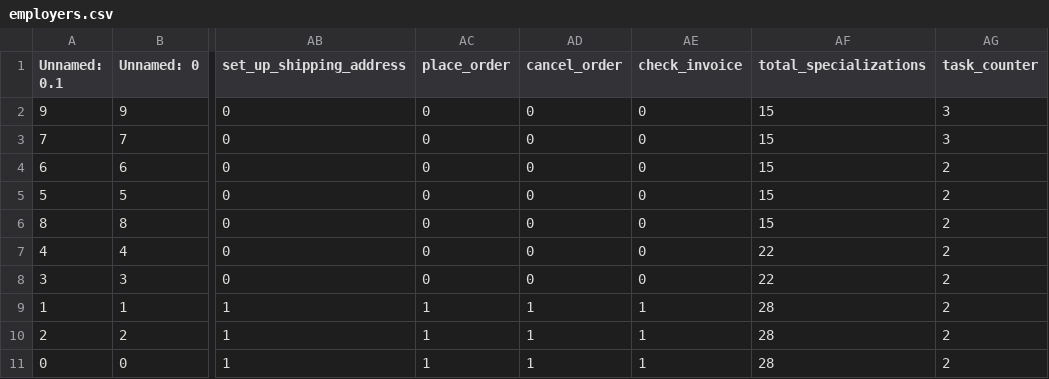
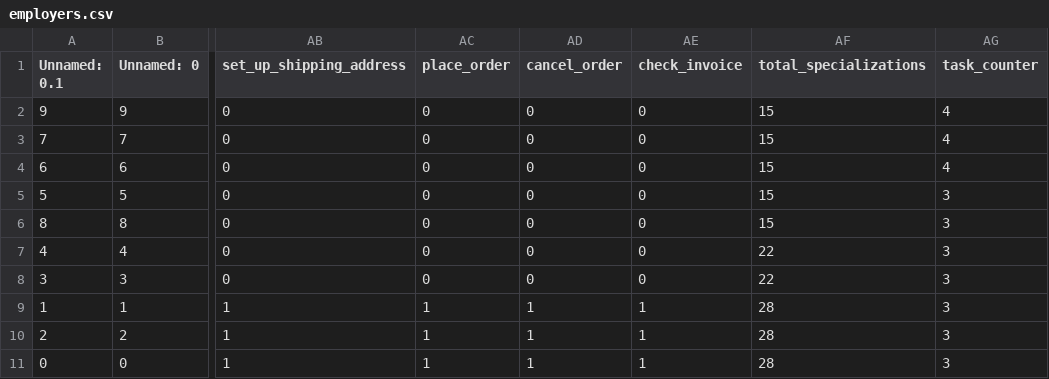
Before and after one commit to BlazEffect/Routing-of-customer-requests, a CSV file: vectors/employers.csv, drawn as a sheet; only a part is shown, gaps mark what is left out; the diff names each change by its address in the sheet, - before the commit and + after, or states it on an @@ line.

```diff
--- a/vectors/employers.csv
+++ b/vectors/employers.csv
-AG2:AG3 (task_counter): 3
+AG2:AG3 (task_counter): 4
-AG4 (task_counter): 2
+AG4 (task_counter): 4
-AG5:AG11 (task_counter): 2
+AG5:AG11 (task_counter): 3
```
Also changed, not shown: 4 other files.
